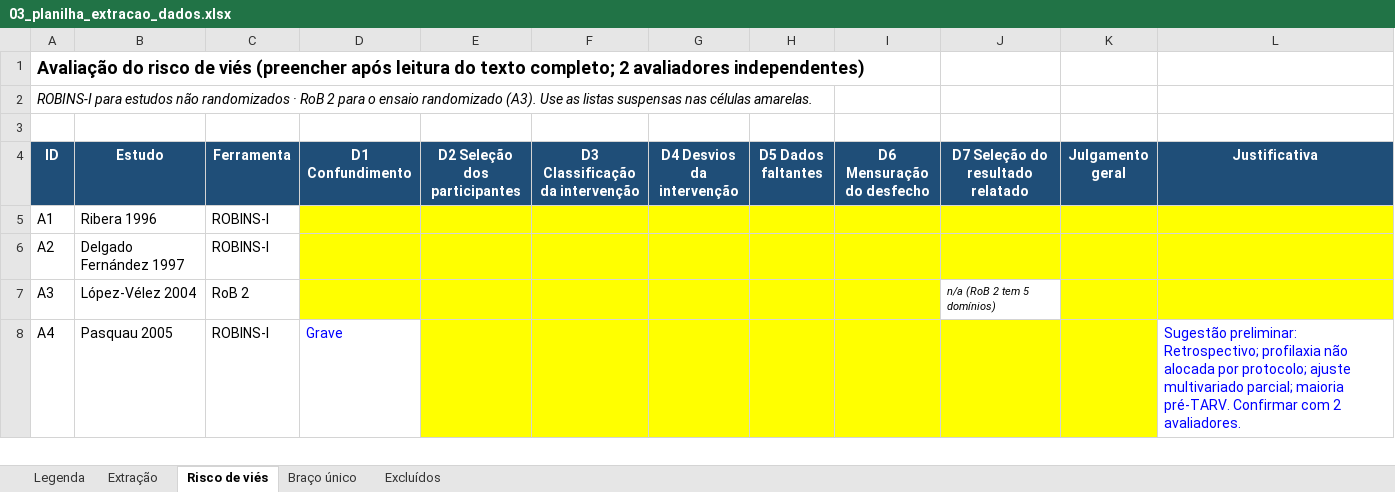
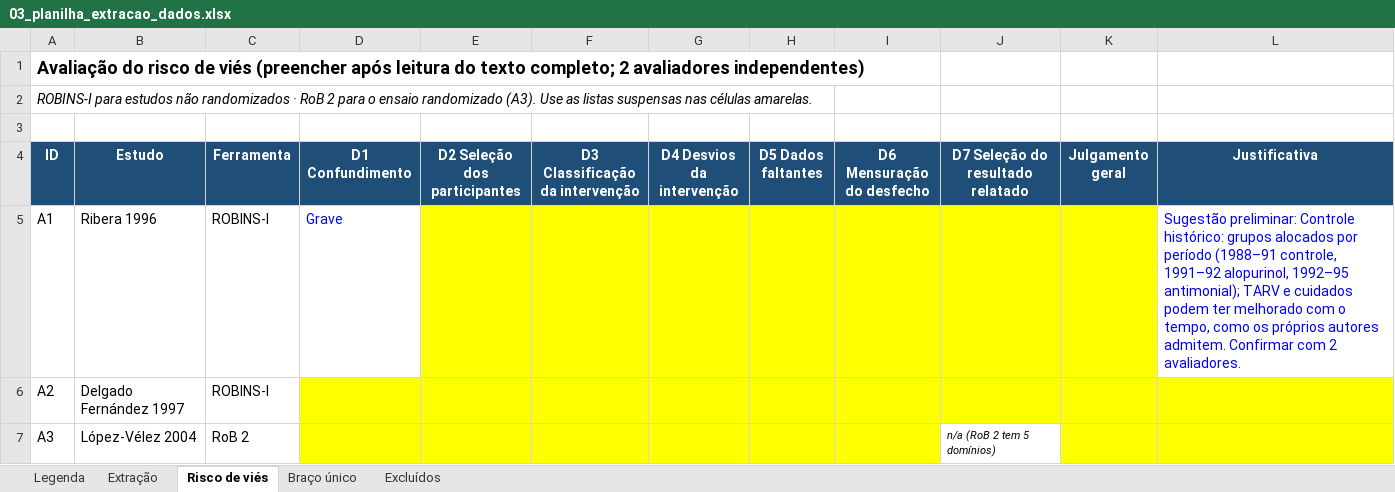
Before and after one commit to BioMemo/Artigo-MAD, an Excel workbook: 03_planilha_extracao_dados.xlsx, sheet Risco de viés, drawn as a sheet; only a part is shown; the shorter side is filled out with more unchanged rows; values as stored, in another font and other column widths than the file's, no borders; the diff names each change by its address in the sheet, - before the commit and + after, or states it on an @@ line.

```diff
--- a/03_planilha_extracao_dados.xlsx (sheet Risco de viés)
+++ b/03_planilha_extracao_dados.xlsx (sheet Risco de viés)
-D5 (D1 Confundimento): (empty)
+D5 (D1 Confundimento): Grave
-D5 fill: #FFFF00
+D5 fill: none
-L5 (Justificativa): (empty)
+L5 (Justificativa): Sugestão preliminar: Controle histórico: grupos alocados por período (1988–91 controle, 1991–92 alopurinol, 1992–95 antimonial); TARV e cuidados podem ter melhorado com o tempo, como os próprios autores admitem. Confirmar com 2 avaliadores.
-L5 fill: #FFFF00
+L5 fill: none
```
Also changed, not shown: sheet Extração, sheet Legenda, 2 other files.
